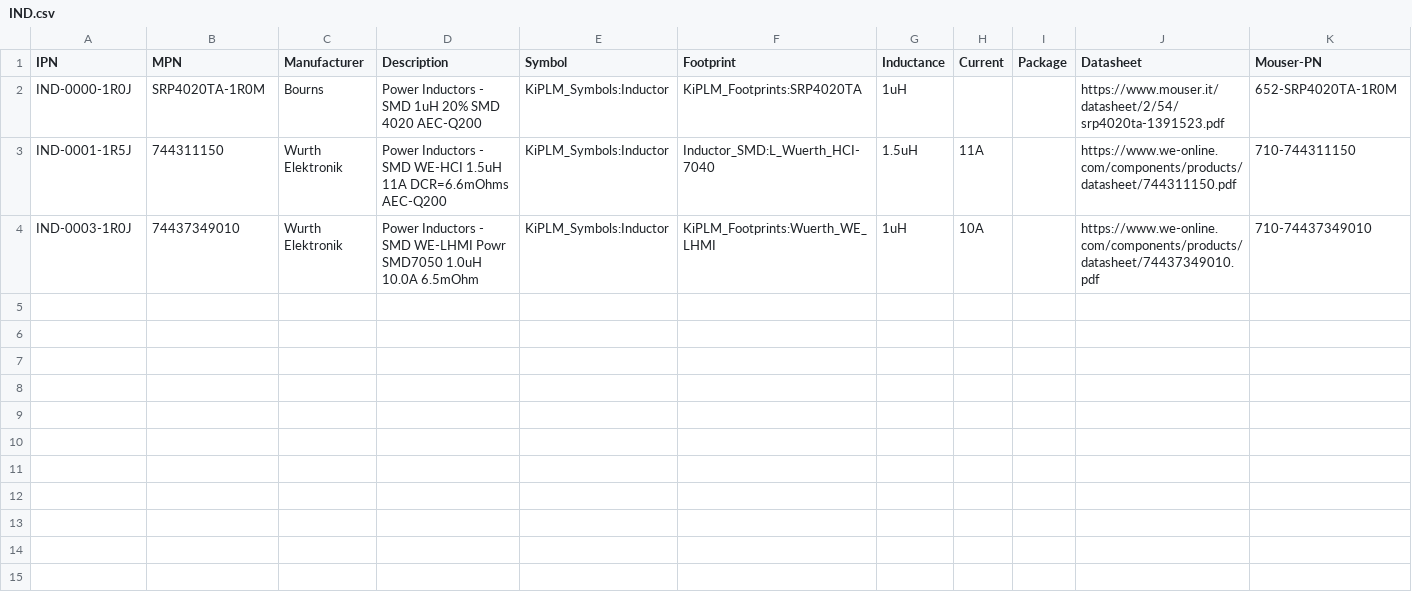
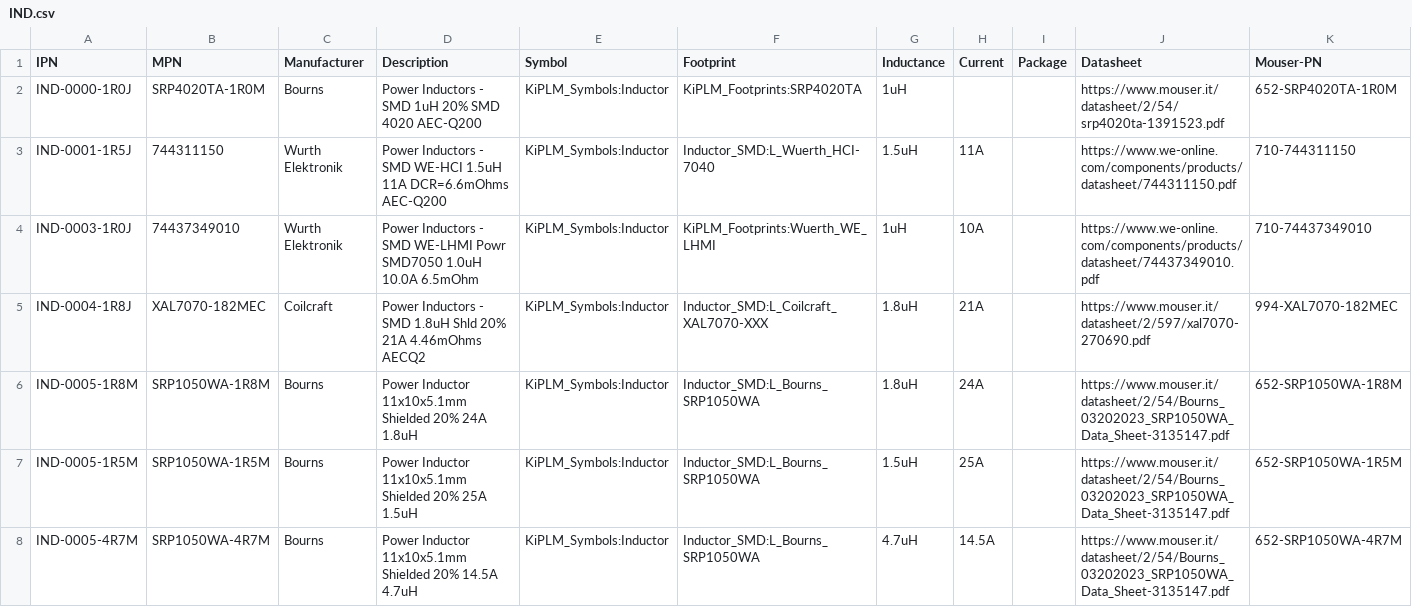
Before and after one commit to yohummus/kiplm, a CSV file: db/IND.csv, drawn as a sheet; only a part is shown; rows hold the shown columns only; the diff names each change by its address in the sheet, - before the commit and + after, or states it on an @@ line.

```diff
--- a/db/IND.csv
+++ b/db/IND.csv
+row 5: IND-0004-1R8J | XAL7070-182MEC | Coilcraft | Power Inductors - SMD 1.8uH Shld 20% 21A 4.46mOhms AECQ2 | KiPLM_Symbols:Inductor | Inductor_SMD:L_Coilcraft_XAL7070-XXX | 1.8uH | 21A |  | https://www.mouser.it/datasheet/2/597/xal7070-270690.pdf | 994-XAL7070-182MEC
+row 6: IND-0005-1R8M | SRP1050WA-1R8M | Bourns | Power Inductor 11x10x5.1mm Shielded 20% 24A 1.8uH | KiPLM_Symbols:Inductor | Inductor_SMD:L_Bourns_SRP1050WA | 1.8uH | 24A |  | https://www.mouser.it/datasheet/2/54/Bourns_03202023_SRP1050WA_Data_Sheet-3135147.pdf | 652-SRP1050WA-1R8M
+row 7: IND-0005-1R5M | SRP1050WA-1R5M | Bourns | Power Inductor 11x10x5.1mm Shielded 20% 25A 1.5uH | KiPLM_Symbols:Inductor | Inductor_SMD:L_Bourns_SRP1050WA | 1.5uH | 25A |  | https://www.mouser.it/datasheet/2/54/Bourns_03202023_SRP1050WA_Data_Sheet-3135147.pdf | 652-SRP1050WA-1R5M
+row 8: IND-0005-4R7M | SRP1050WA-4R7M | Bourns | Power Inductor 11x10x5.1mm Shielded 20% 14.5A 4.7uH | KiPLM_Symbols:Inductor | Inductor_SMD:L_Bourns_SRP1050WA | 4.7uH | 14.5A |  | https://www.mouser.it/datasheet/2/54/Bourns_03202023_SRP1050WA_Data_Sheet-3135147.pdf | 652-SRP1050WA-4R7M
```
Also changed, not shown: db/CON.csv, db/CPD.csv, 45 other files.
